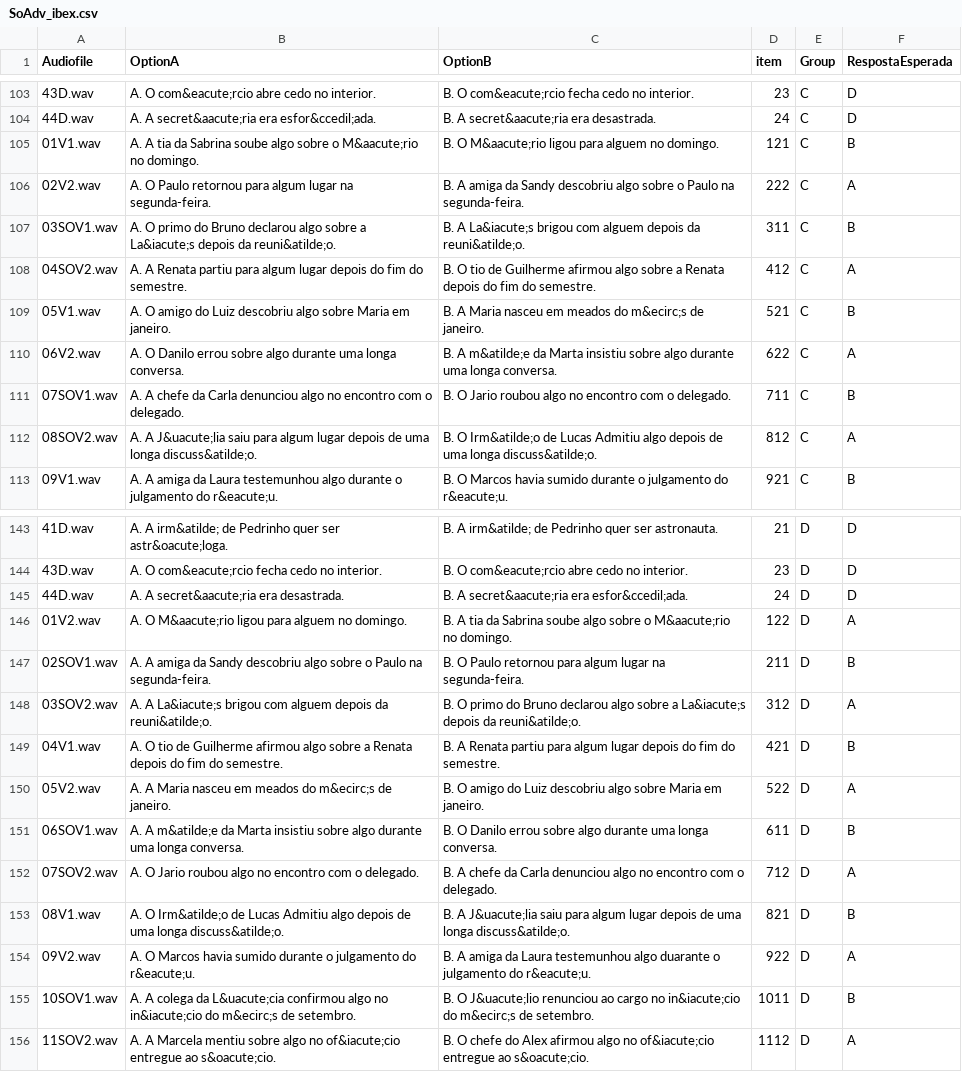
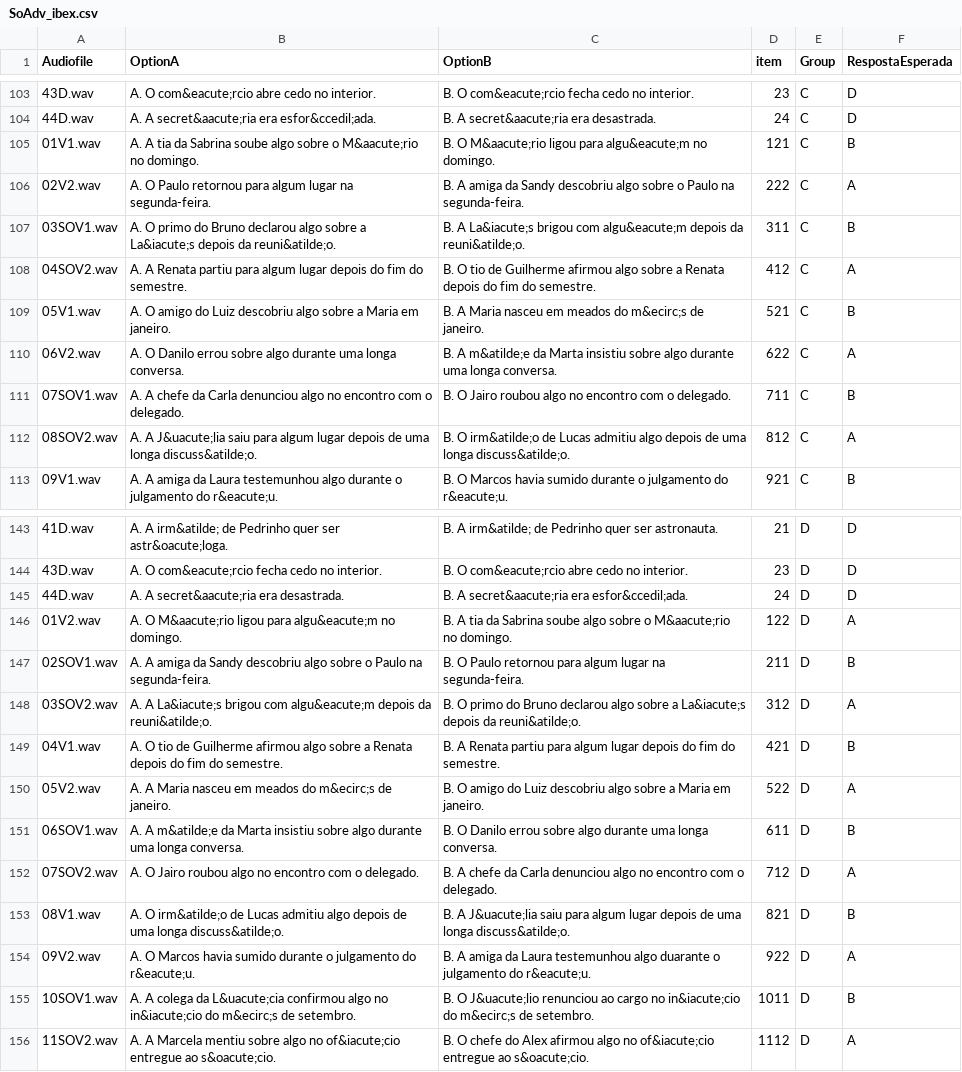
Before and after one commit to Alineafon/AdvSo, a CSV file: chunk_includes/SoAdv_ibex.csv, drawn as a sheet; only a part is shown, gaps mark what is left out; the diff covers the shown part only.

```diff
--- a/chunk_includes/SoAdv_ibex.csv
+++ b/chunk_includes/SoAdv_ibex.csv
@@ -104,10 +104,10 @@ Audiofile,OptionA,OptionB,item,Group,RespostaEsperada
 44D.wav,A. A secret&aacute;ria era esfor&ccedil;ada.,B. A secret&aacute;ria era desastrada.,24,C,D
-01V1.wav,A. A tia da Sabrina soube algo sobre o M&aacute;rio no domingo.,B. O M&aacute;rio ligou para alguem no domingo.,121,C,B
+01V1.wav,A. A tia da Sabrina soube algo sobre o M&aacute;rio no domingo.,B. O M&aacute;rio ligou para algu&eacute;m no domingo.,121,C,B
 02V2.wav,A. O Paulo retornou para algum lugar na segunda-feira.,B. A amiga da Sandy descobriu algo sobre o Paulo na segunda-feira.,222,C,A
-03SOV1.wav,A. O primo do Bruno declarou algo sobre a La&iacute;s depois da reuni&atilde;o.,B. A La&iacute;s brigou com alguem depois da reuni&atilde;o.,311,C,B
+03SOV1.wav,A. O primo do Bruno declarou algo sobre a La&iacute;s depois da reuni&atilde;o.,B. A La&iacute;s brigou com algu&eacute;m depois da reuni&atilde;o.,311,C,B
 04SOV2.wav,A. A Renata partiu para algum lugar depois do fim do semestre.,B. O tio de Guilherme afirmou algo sobre a Renata depois do fim do semestre.,412,C,A
-05V1.wav,A. O amigo do Luiz descobriu algo sobre Maria em janeiro.,B. A Maria nasceu em meados do m&ecirc;s de janeiro.,521,C,B
+05V1.wav,A. O amigo do Luiz descobriu algo sobre a Maria em janeiro.,B. A Maria nasceu em meados do m&ecirc;s de janeiro.,521,C,B
 06V2.wav,A. O Danilo errou sobre algo durante uma longa conversa.,B. A m&atilde;e da Marta insistiu sobre algo durante uma longa conversa.,622,C,A
-07SOV1.wav,A. A chefe da Carla denunciou algo no encontro com o delegado.,B. O Jario roubou algo no encontro com o delegado.,711,C,B
-08SOV2.wav,A. A J&uacute;lia saiu para algum lugar depois de uma longa discuss&atilde;o.,B. O Irm&atilde;o de Lucas Admitiu algo depois de uma longa discuss&atilde;o.,812,C,A
+07SOV1.wav,A. A chefe da Carla denunciou algo no encontro com o delegado.,B. O Jairo roubou algo no encontro com o delegado.,711,C,B
+08SOV2.wav,A. A J&uacute;lia saiu para algum lugar depois de uma longa discuss&atilde;o.,B. O irm&atilde;o de Lucas admitiu algo depois de uma longa discuss&atilde;o.,812,C,A
 09V1.wav,A. A amiga da Laura testemunhou algo durante o julgamento do r&eacute;u.,B. O Marcos havia sumido durante o julgamento do r&eacute;u.,921,C,B
@@ -145,10 +145,10 @@ Audiofile,OptionA,OptionB,item,Group,RespostaEsperada
 44D.wav,A. A secret&aacute;ria era desastrada.,B. A secret&aacute;ria era esfor&ccedil;ada.,24,D,D
-01V2.wav,A. O M&aacute;rio ligou para alguem no domingo.,B. A tia da Sabrina soube algo sobre o M&aacute;rio no domingo.,122,D,A
+01V2.wav,A. O M&aacute;rio ligou para algu&eacute;m no domingo.,B. A tia da Sabrina soube algo sobre o M&aacute;rio no domingo.,122,D,A
 02SOV1.wav,A. A amiga da Sandy descobriu algo sobre o Paulo na segunda-feira.,B. O Paulo retornou para algum lugar na segunda-feira.,211,D,B
-03SOV2.wav,A. A La&iacute;s brigou com alguem depois da reuni&atilde;o.,B. O primo do Bruno declarou algo sobre a La&iacute;s depois da reuni&atilde;o.,312,D,A
+03SOV2.wav,A. A La&iacute;s brigou com algu&eacute;m depois da reuni&atilde;o.,B. O primo do Bruno declarou algo sobre a La&iacute;s depois da reuni&atilde;o.,312,D,A
 04V1.wav,A. O tio de Guilherme afirmou algo sobre a Renata depois do fim do semestre.,B. A Renata partiu para algum lugar depois do fim do semestre.,421,D,B
-05V2.wav,A. A Maria nasceu em meados do m&ecirc;s de janeiro.,B. O amigo do Luiz descobriu algo sobre Maria em janeiro.,522,D,A
+05V2.wav,A. A Maria nasceu em meados do m&ecirc;s de janeiro.,B. O amigo do Luiz descobriu algo sobre a Maria em janeiro.,522,D,A
 06SOV1.wav,A. A m&atilde;e da Marta insistiu sobre algo durante uma longa conversa.,B. O Danilo errou sobre algo durante uma longa conversa.,611,D,B
-07SOV2.wav,A. O Jario roubou algo no encontro com o delegado.,B. A chefe da Carla denunciou algo no encontro com o delegado.,712,D,A
-08V1.wav,A. O Irm&atilde;o de Lucas Admitiu algo depois de uma longa discuss&atilde;o.,B. A J&uacute;lia saiu para algum lugar depois de uma longa discuss&atilde;o.,821,D,B
+07SOV2.wav,A. O Jairo roubou algo no encontro com o delegado.,B. A chefe da Carla denunciou algo no encontro com o delegado.,712,D,A
+08V1.wav,A. O irm&atilde;o de Lucas admitiu algo depois de uma longa discuss&atilde;o.,B. A J&uacute;lia saiu para algum lugar depois de uma longa discuss&atilde;o.,821,D,B
 09V2.wav,A. O Marcos havia sumido durante o julgamento do r&eacute;u.,B. A amiga da Laura testemunhou algo duarante o julgamento do r&eacute;u.,922,D,A
```
Also changed, not shown: 12 edited cells elsewhere in this file.
